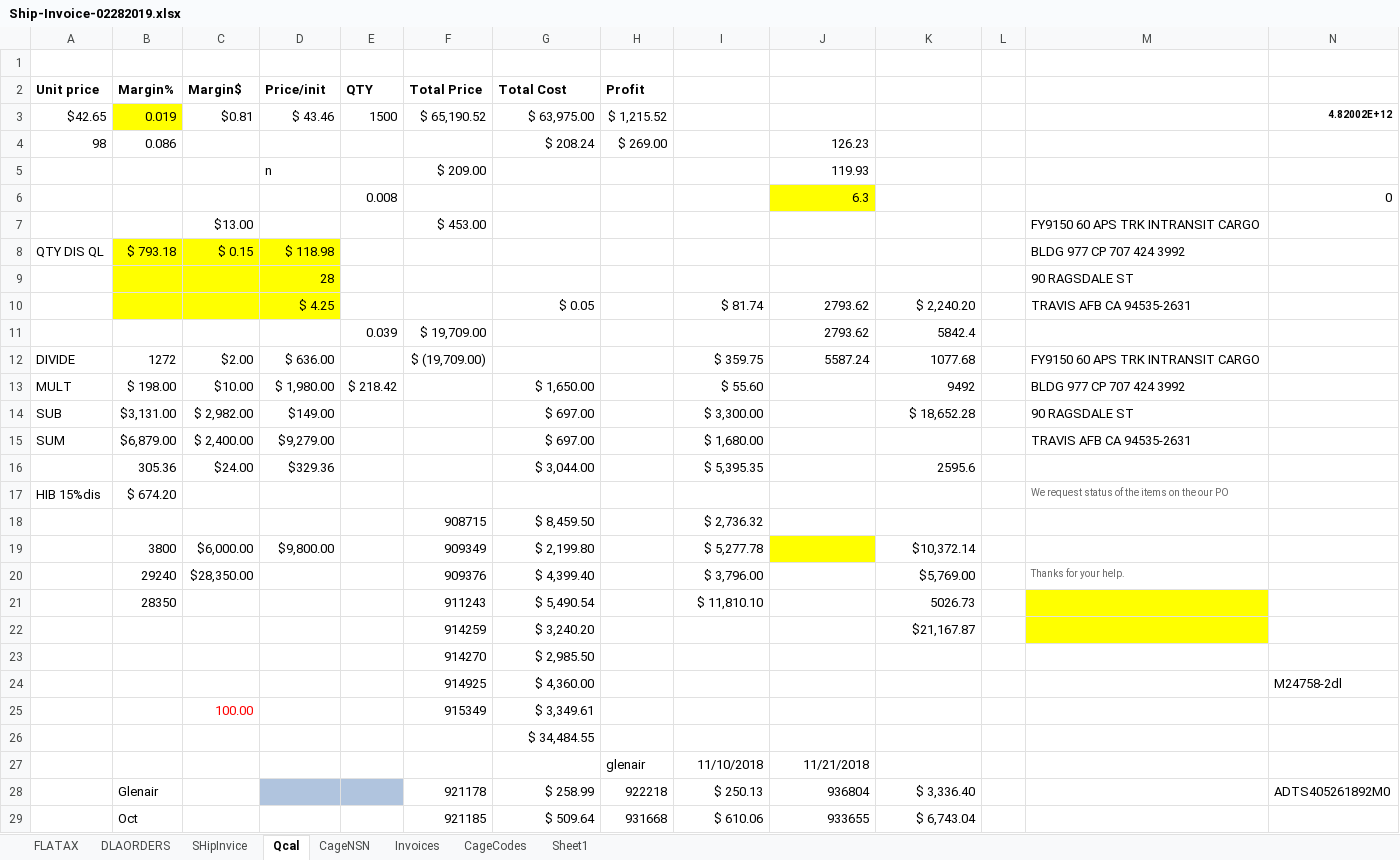
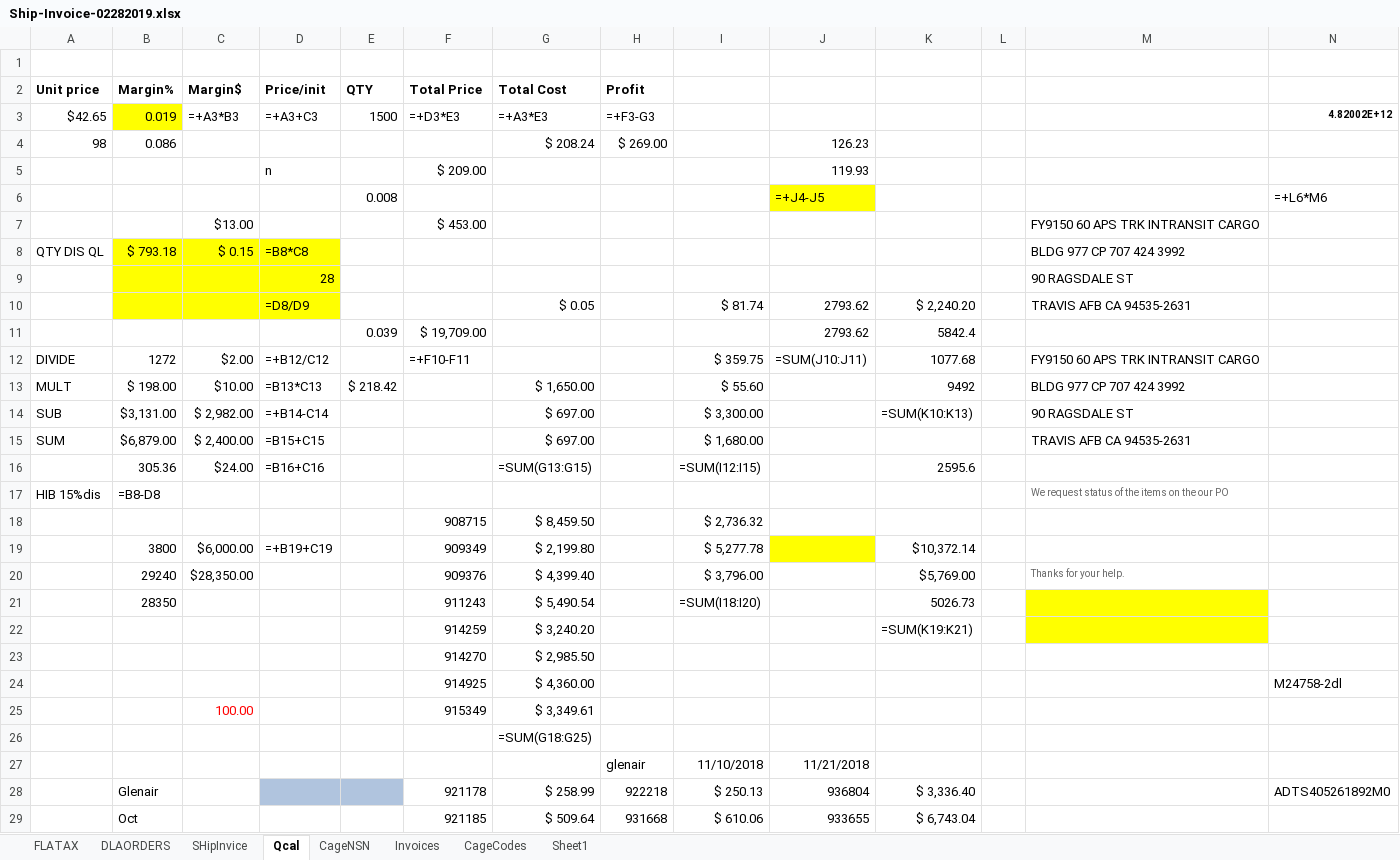
Before and after one commit to KaySea0/WestSim, an Excel workbook: Ship-Invoice-02282019.xlsx, sheet Qcal, drawn as a sheet; only a part is shown; values as stored, in another font and other column widths than the file's, no borders; formulas without a stored value are shown as written; removed rows and columns are numbered as before the commit, all else as after; rows hold the shown columns only; the diff covers the shown part only; the diff names each change by its address in the sheet, - before the commit and + after, or states it on an @@ line.

```diff
--- a/Ship-Invoice-02282019.xlsx (sheet Qcal)
+++ b/Ship-Invoice-02282019.xlsx (sheet Qcal)
-C3 (Margin$): $0.81
+C3 (Margin$): =+A3*B3
-D3 (Price/init): $ 43.46
+D3 (Price/init): =+A3+C3
-F3 (Total Price): $ 65,190.52
+F3 (Total Price): =+D3*E3
-G3 (Total Cost): $ 63,975.00
+G3 (Total Cost): =+A3*E3
-H3 (Profit): $ 1,215.52
+H3 (Profit): =+F3-G3
-row 6:  |  |  |  | 0.008 |  |  |  |  | 6.3 |  |  |  | 0
+row 6:  |  |  |  | 0.008 |  |  |  |  | =+J4-J5 |  |  |  | =+L6*M6
-D8 (Price/init): $ 118.98
+D8 (Price/init): =B8*C8
-D10 (Price/init): $ 4.25
+D10 (Price/init): =D8/D9
-D12 (Price/init): $ 636.00
+D12 (Price/init): =+B12/C12
-F12 (Total Price): $ (19,709.00)
+F12 (Total Price): =+F10-F11
-J12: 5587.24
+J12: =SUM(J10:J11)
-D13 (Price/init): $ 1,980.00
+D13 (Price/init): =B13*C13
-D14 (Price/init): $149.00
+D14 (Price/init): =+B14-C14
-K14: $ 18,652.28
+K14: =SUM(K10:K13)
-D15 (Price/init): $9,279.00
+D15 (Price/init): =B15+C15
-D16 (Price/init): $329.36
+D16 (Price/init): =B16+C16
-G16 (Total Cost): $ 3,044.00
+G16 (Total Cost): =SUM(G13:G15)
-I16: $ 5,395.35
+I16: =SUM(I12:I15)
-B17 (Margin%): $ 674.20
+B17 (Margin%): =B8-D8
-D19 (Price/init): $9,800.00
+D19 (Price/init): =+B19+C19
-I21: $ 11,810.10
+I21: =SUM(I18:I20)
-K22: $21,167.87
+K22: =SUM(K19:K21)
-G26 (Total Cost): $ 34,484.55
+G26 (Total Cost): =SUM(G18:G25)
```
Also changed, not shown: 22 edited cells elsewhere in this sheet, sheet DLAORDERS, sheet Invoices, sheet SHipInvice, sheet FLATAX, sheet CageCodes, hidden cells, 7 other files.
